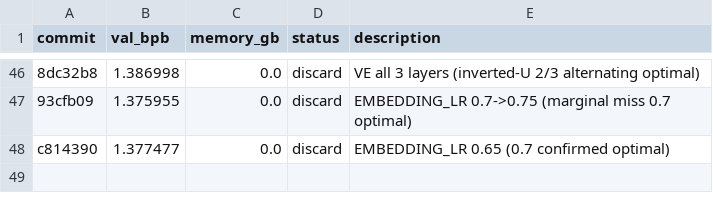
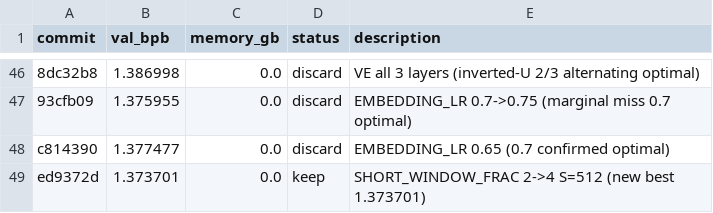
Before and after one commit to JSilvas/autoresearch-lab, a TSV file: results.tsv, drawn as a sheet; only a part is shown, gaps mark what is left out; the diff names each change by its address in the sheet, - before the commit and + after, or states it on an @@ line.

```diff
--- a/results.tsv
+++ b/results.tsv
+row 49: ed9372d | 1.373701 | 0.0 | keep | SHORT_WINDOW_FRAC 2->4 S=512 (new best 1.373701)
```
Also changed, not shown: 4 other files.
